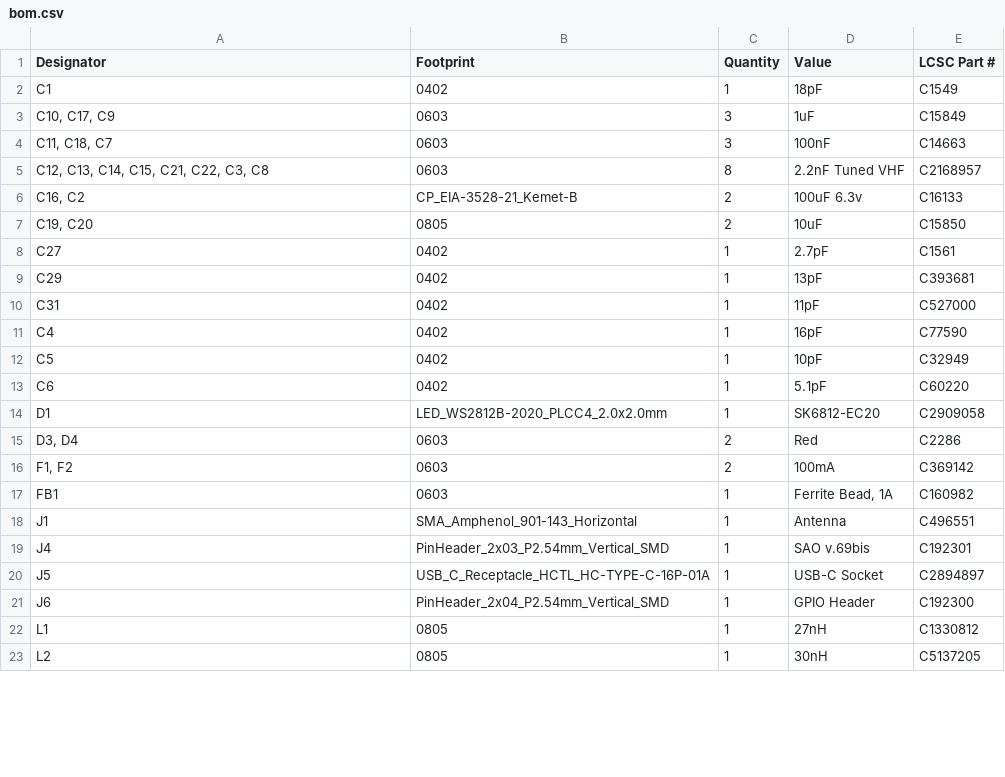
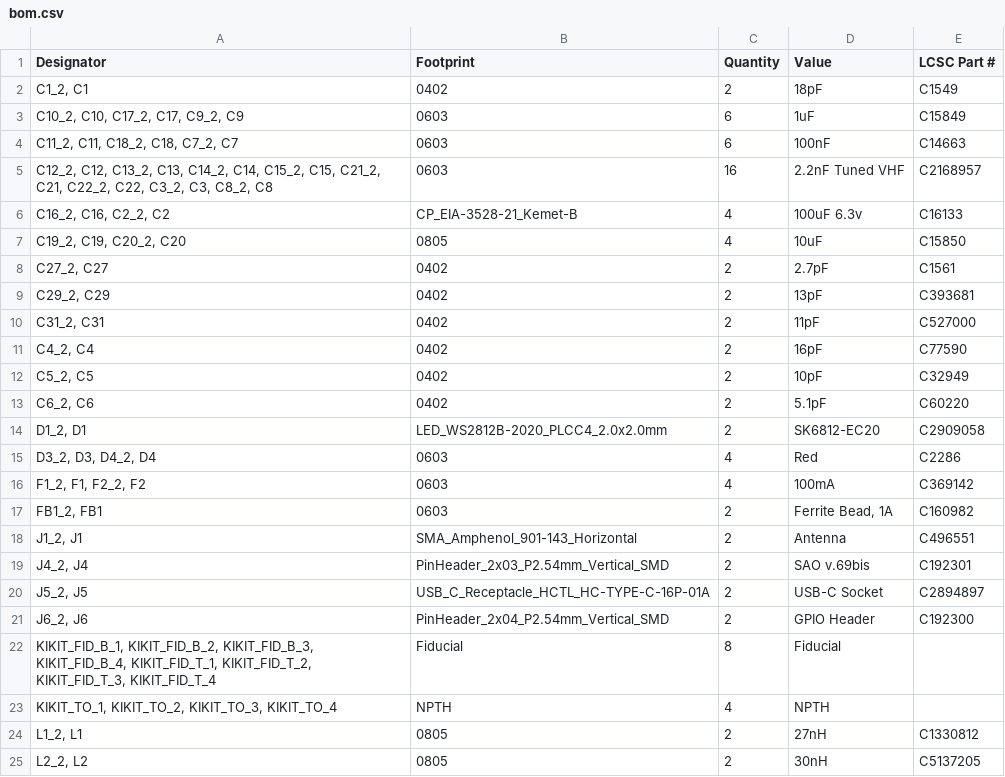
Before and after one commit to VanceVagell/kv4p-ht, a CSV file: pcb/KiCAD/kv4p-ht/production/bom.csv, drawn as a sheet; only a part is shown; the diff covers the shown part only.

```diff
--- a/pcb/KiCAD/kv4p-ht/production/bom.csv
+++ b/pcb/KiCAD/kv4p-ht/production/bom.csv
@@ -1,23 +1,25 @@
 Designator,Footprint,Quantity,Value,LCSC Part #
-C1,0402,1,18pF,C1549
-"C10, C17, C9",0603,3,1uF,C15849
-"C11, C18, C7",0603,3,100nF,C14663
-"C12, C13, C14, C15, C21, C22, C3, C8",0603,8,2.2nF Tuned VHF,C2168957
-"C16, C2",CP_EIA-3528-21_Kemet-B,2,100uF 6.3v,C16133
-"C19, C20",0805,2,10uF,C15850
-C27,0402,1,2.7pF,C1561
-C29,0402,1,13pF,C393681
-C31,0402,1,11pF,C527000
-C4,0402,1,16pF,C77590
-C5,0402,1,10pF,C32949
-C6,0402,1,5.1pF,C60220
-D1,LED_WS2812B-2020_PLCC4_2.0x2.0mm,1,SK6812-EC20,C2909058
-"D3, D4",0603,2,Red,C2286
-"F1, F2",0603,2,100mA,C369142
-FB1,0603,1,"Ferrite Bead, 1A",C160982
-J1,SMA_Amphenol_901-143_Horizontal,1,Antenna,C496551
-J4,PinHeader_2x03_P2.54mm_Vertical_SMD,1,SAO v.69bis,C192301
-J5,USB_C_Receptacle_HCTL_HC-TYPE-C-16P-01A,1,USB-C Socket,C2894897
-J6,PinHeader_2x04_P2.54mm_Vertical_SMD,1,GPIO Header,C192300
-L1,0805,1,27nH,C1330812
-L2,0805,1,30nH,C5137205
+"C1_2, C1",0402,2,18pF,C1549
+"C10_2, C10, C17_2, C17, C9_2, C9",0603,6,1uF,C15849
+"C11_2, C11, C18_2, C18, C7_2, C7",0603,6,100nF,C14663
+"C12_2, C12, C13_2, C13, C14_2, C14, C15_2, C15, C21_2, C21, C22_2, C22, C3_2, C3, C8_2, C8",0603,16,2.2nF Tuned VHF,C2168957
+"C16_2, C16, C2_2, C2",CP_EIA-3528-21_Kemet-B,4,100uF 6.3v,C16133
+"C19_2, C19, C20_2, C20",0805,4,10uF,C15850
+"C27_2, C27",0402,2,2.7pF,C1561
+"C29_2, C29",0402,2,13pF,C393681
+"C31_2, C31",0402,2,11pF,C527000
+"C4_2, C4",0402,2,16pF,C77590
+"C5_2, C5",0402,2,10pF,C32949
+"C6_2, C6",0402,2,5.1pF,C60220
+"D1_2, D1",LED_WS2812B-2020_PLCC4_2.0x2.0mm,2,SK6812-EC20,C2909058
+"D3_2, D3, D4_2, D4",0603,4,Red,C2286
+"F1_2, F1, F2_2, F2",0603,4,100mA,C369142
+"FB1_2, FB1",0603,2,"Ferrite Bead, 1A",C160982
+"J1_2, J1",SMA_Amphenol_901-143_Horizontal,2,Antenna,C496551
+"J4_2, J4",PinHeader_2x03_P2.54mm_Vertical_SMD,2,SAO v.69bis,C192301
+"J5_2, J5",USB_C_Receptacle_HCTL_HC-TYPE-C-16P-01A,2,USB-C Socket,C2894897
+"J6_2, J6",PinHeader_2x04_P2.54mm_Vertical_SMD,2,GPIO Header,C192300
+"KIKIT_FID_B_1, KIKIT_FID_B_2, KIKIT_FID_B_3, KIKIT_FID_B_4, KIKIT_FID_T_1, KIKIT_FID_T_2, KIKIT_FID_T_3, KIKIT_FID_T_4",Fiducial,8,Fiducial,
+"KIKIT_TO_1, KIKIT_TO_2, KIKIT_TO_3, KIKIT_TO_4",NPTH,4,NPTH,
+"L1_2, L1",0805,2,27nH,C1330812
+"L2_2, L2",0805,2,30nH,C5137205
```
Also changed, not shown: 28 edited cells elsewhere in this file, pcb/KiCAD/kv4p-ht/production/designators.csv, pcb/KiCAD/kv4p-ht/production/positions.csv, 9 other files.
